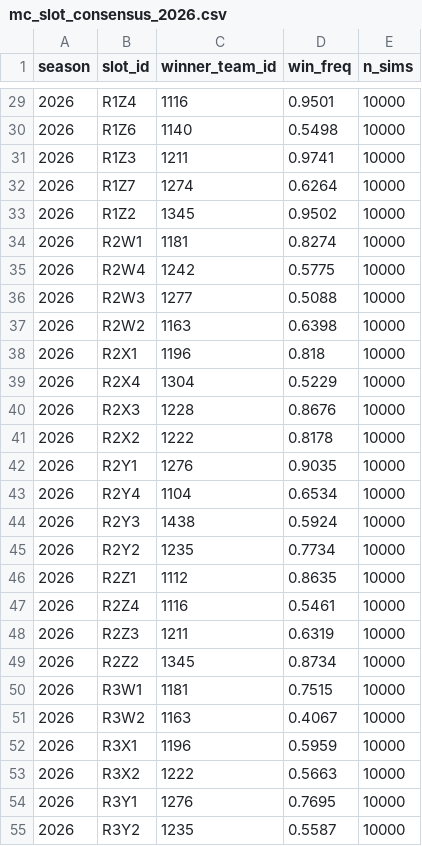
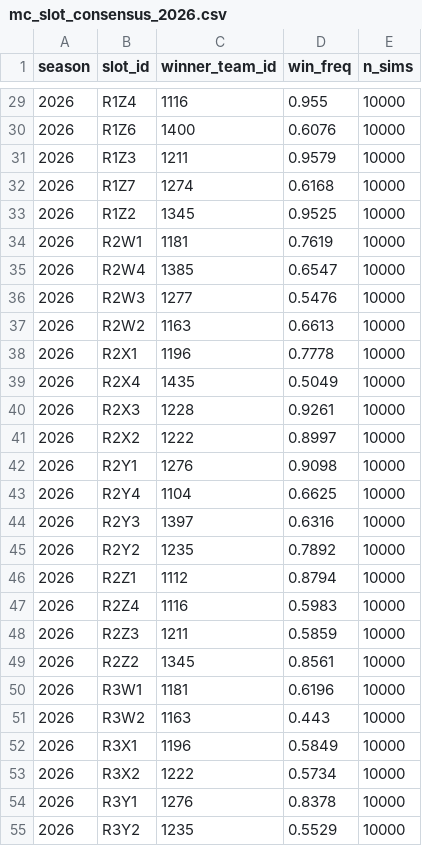
Before and after one commit to saltynarwhal/march-madness-2026, a CSV file: data/cache/mc_slot_consensus_2026.csv, drawn as a sheet; only a part is shown, gaps mark what is left out; the diff covers the shown part only.

```diff
--- a/data/cache/mc_slot_consensus_2026.csv
+++ b/data/cache/mc_slot_consensus_2026.csv
@@ -29,27 +29,27 @@ season,slot_id,winner_team_id,win_freq,n_sims
-2026,R1Z4,1116,0.9501,10000
-2026,R1Z6,1140,0.5498,10000
-2026,R1Z3,1211,0.9741,10000
-2026,R1Z7,1274,0.6264,10000
-2026,R1Z2,1345,0.9502,10000
-2026,R2W1,1181,0.8274,10000
-2026,R2W4,1242,0.5775,10000
-2026,R2W3,1277,0.5088,10000
-2026,R2W2,1163,0.6398,10000
-2026,R2X1,1196,0.818,10000
-2026,R2X4,1304,0.5229,10000
-2026,R2X3,1228,0.8676,10000
-2026,R2X2,1222,0.8178,10000
-2026,R2Y1,1276,0.9035,10000
-2026,R2Y4,1104,0.6534,10000
-2026,R2Y3,1438,0.5924,10000
-2026,R2Y2,1235,0.7734,10000
-2026,R2Z1,1112,0.8635,10000
-2026,R2Z4,1116,0.5461,10000
-2026,R2Z3,1211,0.6319,10000
-2026,R2Z2,1345,0.8734,10000
-2026,R3W1,1181,0.7515,10000
-2026,R3W2,1163,0.4067,10000
-2026,R3X1,1196,0.5959,10000
-2026,R3X2,1222,0.5663,10000
-2026,R3Y1,1276,0.7695,10000
-2026,R3Y2,1235,0.5587,10000
+2026,R1Z4,1116,0.955,10000
+2026,R1Z6,1400,0.6076,10000
+2026,R1Z3,1211,0.9579,10000
+2026,R1Z7,1274,0.6168,10000
+2026,R1Z2,1345,0.9525,10000
+2026,R2W1,1181,0.7619,10000
+2026,R2W4,1385,0.6547,10000
+2026,R2W3,1277,0.5476,10000
+2026,R2W2,1163,0.6613,10000
+2026,R2X1,1196,0.7778,10000
+2026,R2X4,1435,0.5049,10000
+2026,R2X3,1228,0.9261,10000
+2026,R2X2,1222,0.8997,10000
+2026,R2Y1,1276,0.9098,10000
+2026,R2Y4,1104,0.6625,10000
+2026,R2Y3,1397,0.6316,10000
+2026,R2Y2,1235,0.7892,10000
+2026,R2Z1,1112,0.8794,10000
+2026,R2Z4,1116,0.5983,10000
+2026,R2Z3,1211,0.5859,10000
+2026,R2Z2,1345,0.8561,10000
+2026,R3W1,1181,0.6196,10000
+2026,R3W2,1163,0.443,10000
+2026,R3X1,1196,0.5849,10000
+2026,R3X2,1222,0.5734,10000
+2026,R3Y1,1276,0.8378,10000
+2026,R3Y2,1235,0.5529,10000
```
Also changed, not shown: 39 edited cells elsewhere in this file, data/cache/bracket_scorecard_2026.csv, data/monte_carlo_2026.csv, 12 other files.
